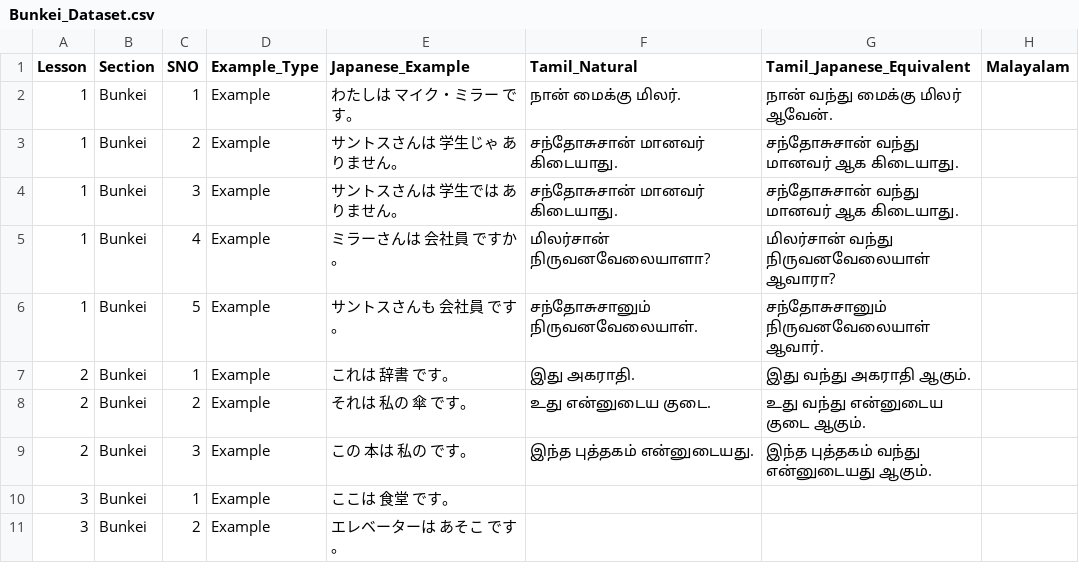
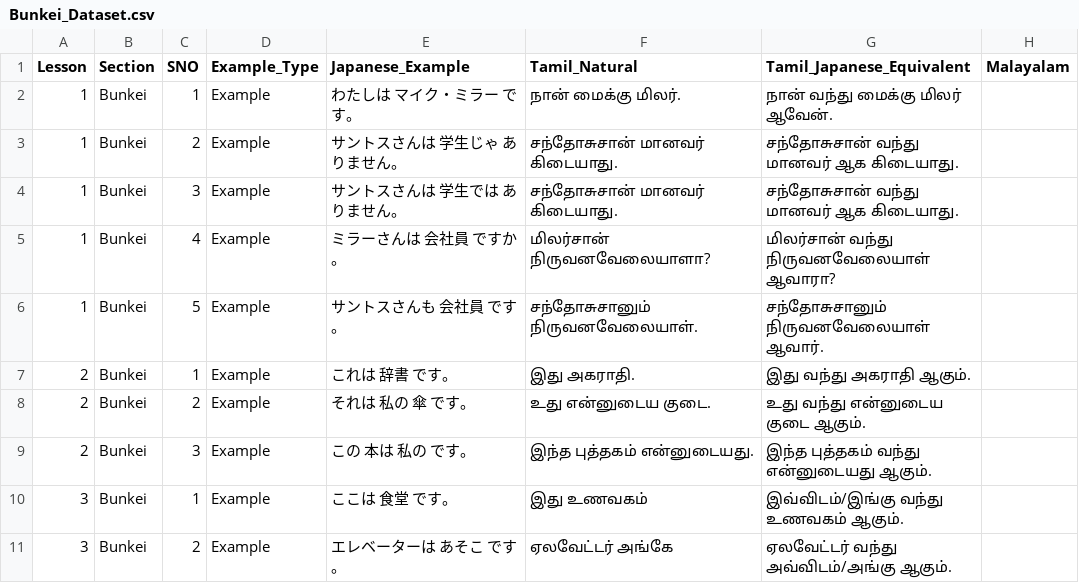
Before and after one commit to naga2hands/Learn_Japanese, a CSV file: Dataset/Bunkei_Dataset.csv, drawn as a sheet.

```diff
--- a/Dataset/Bunkei_Dataset.csv
+++ b/Dataset/Bunkei_Dataset.csv
@@ -9,3 +9,3 @@
 2,Bunkei,3,Example,この　本は　私の　です。,இந்த புத்தகம் என்னுடையது.,இந்த புத்தகம் வந்து என்னுடையது ஆகும். ,
-3,Bunkei,1,Example,ここは　食堂　です。,,,
-3,Bunkei,2,Example,エレベーターは　あそこ　です。,,,
+3,Bunkei,1,Example,ここは　食堂　です。,இது உணவகம்,இவ்விடம்/இங்கு வந்து உணவகம் ஆகும். ,
+3,Bunkei,2,Example,エレベーターは　あそこ　です。,ஏலவேட்டர் அங்கே,ஏலவேட்டர் வந்து அவ்விடம்/அங்கு ஆகும்.,
```
Also changed, not shown: Dataset/Grammar_Notes.csv, Dataset/Reibun_Dataset.csv, 1 other file.
